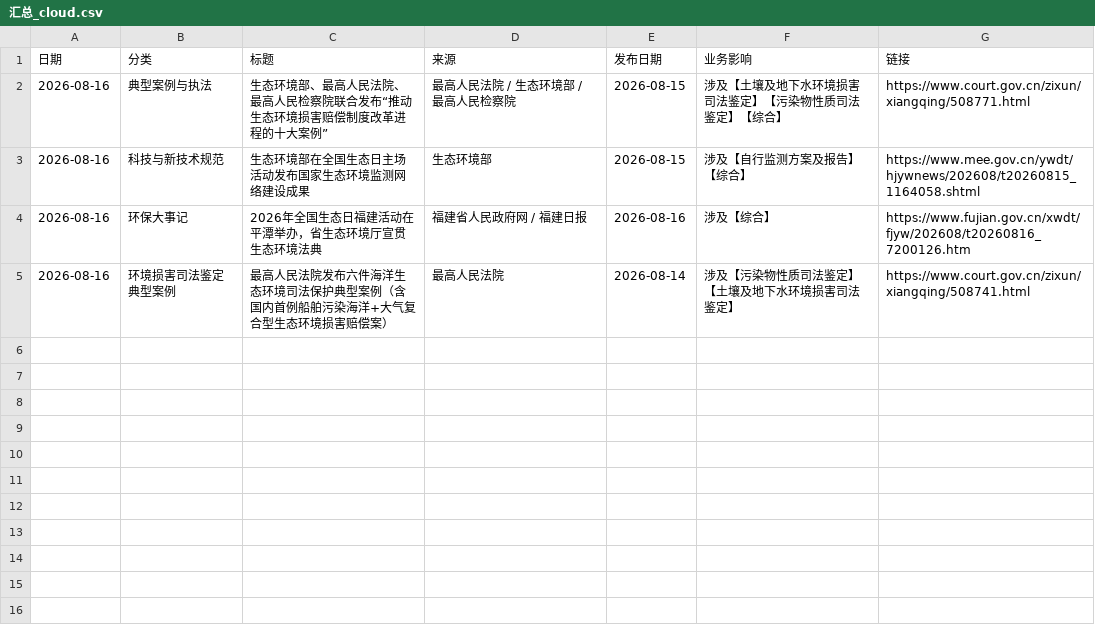
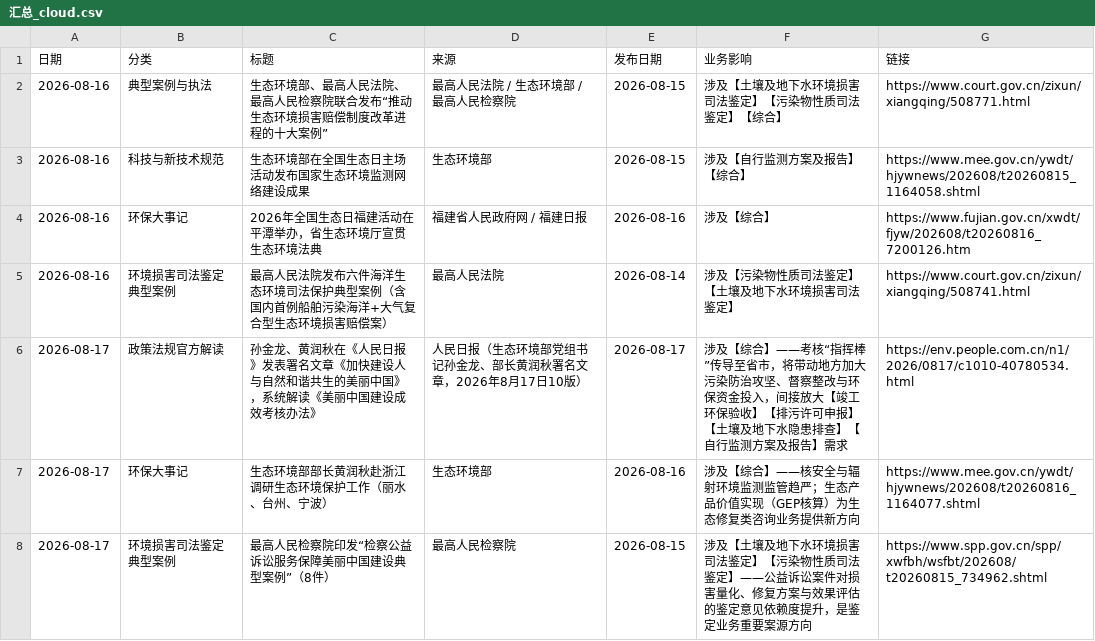
Before and after one commit to lhxziyou/daily-env-brief, a CSV file: 汇总_cloud.csv, drawn as a sheet.

Commit message:
cloud local primary push 2026-08-18

```diff
--- a/汇总_cloud.csv
+++ b/汇总_cloud.csv
@@ -5 +5,4 @@
 2026-08-16,环境损害司法鉴定典型案例,最高人民法院发布六件海洋生态环境司法保护典型案例（含国内首例船舶污染海洋+大气复合型生态环境损害赔偿案）,最高人民法院,2026-08-14,涉及【污染物性质司法鉴定】【土壤及地下水环境损害司法鉴定】,https://www.court.gov.cn/zixun/xiangqing/508741.html
+2026-08-17,政策法规官方解读,孙金龙、黄润秋在《人民日报》发表署名文章《加快建设人与自然和谐共生的美丽中国》，系统解读《美丽中国建设成效考核办法》,人民日报（生态环境部党组书记孙金龙、部长黄润秋署名文章，2026年8月17日10版）,2026-08-17,涉及【综合】——考核“指挥棒”传导至省市，将带动地方加大污染防治攻坚、督察整改与环保资金投入，间接放大【竣工环保验收】【排污许可申报】【土壤及地下水隐患排查】【自行监测方案及报告】需求,https://env.people.com.cn/n1/2026/0817/c1010-40780534.html
+2026-08-17,环保大事记,生态环境部部长黄润秋赴浙江调研生态环境保护工作（丽水、台州、宁波）,生态环境部,2026-08-16,涉及【综合】——核安全与辐射环境监测监管趋严；生态产品价值实现（GEP核算）为生态修复类咨询业务提供新方向,https://www.mee.gov.cn/ywdt/hjywnews/202608/t20260816_1164077.shtml
+2026-08-17,环境损害司法鉴定典型案例,最高人民检察院印发“检察公益诉讼服务保障美丽中国建设典型案例”（8件）,最高人民检察院,2026-08-15,涉及【土壤及地下水环境损害司法鉴定】【污染物性质司法鉴定】——公益诉讼案件对损害量化、修复方案与效果评估的鉴定意见依赖度提升，是鉴定业务重要案源方向,https://www.spp.gov.cn/spp/xwfbh/wsfbt/202608/t20260815_734962.shtml
```
Also changed, not shown: 1 other file.
